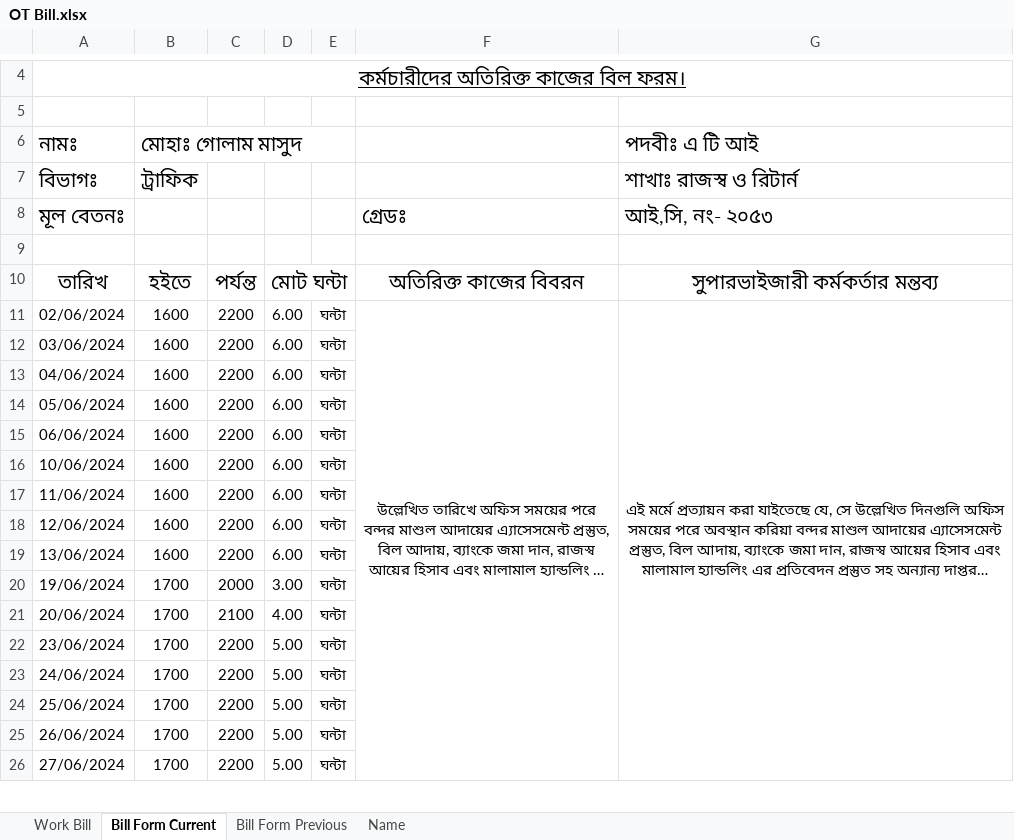
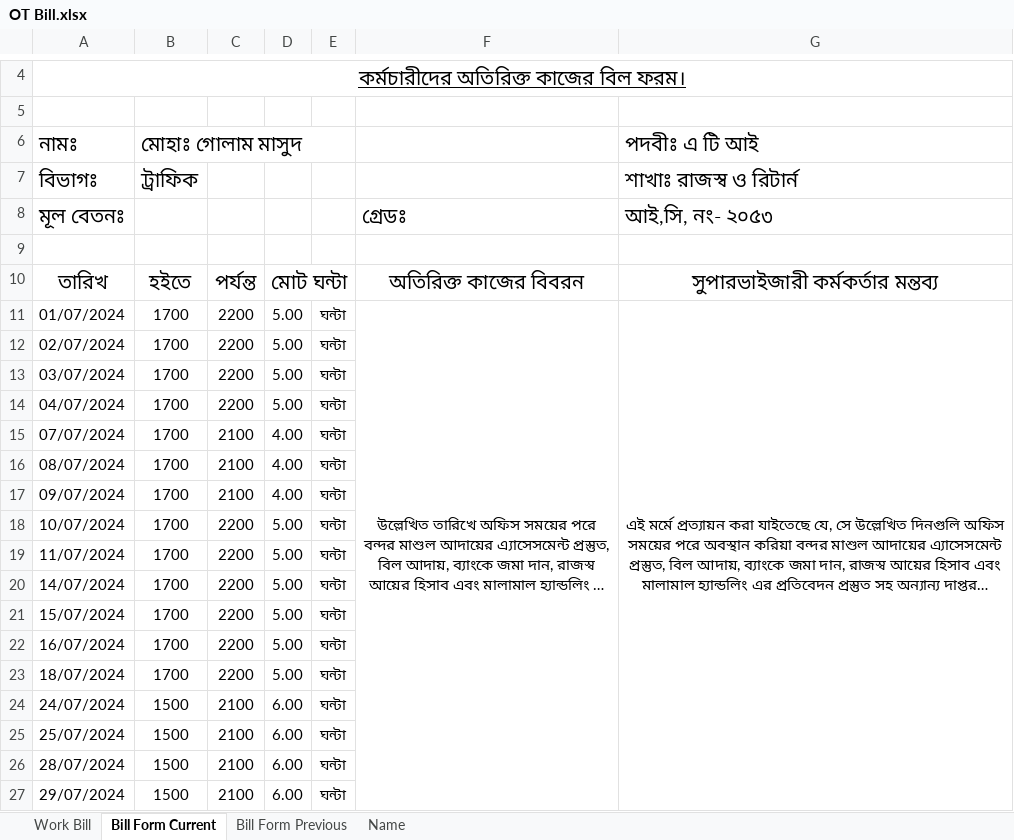
Before and after one commit to revenueNreturn/01.-Official, an Excel workbook: 12. OT Form & Bill/OT Bill.xlsx, sheet Bill Form Current, drawn as a sheet; only a part is shown, gaps mark what is left out; long unchanged cells end in …; values as stored, in another font and other column widths than the file's, no borders; removed rows and columns are numbered as before the commit, all else as after; the diff covers the shown part only; the diff names each change by its address in the sheet, - before the commit and + after, or states it on an @@ line.

```diff
--- a/12. OT Form & Bill/OT Bill.xlsx (sheet Bill Form Current)
+++ b/12. OT Form & Bill/OT Bill.xlsx (sheet Bill Form Current)
-A11: 02/06/2024
+A11: 01/07/2024
-B11: 1600
+B11: 1700
-D11: 6.00
+D11: 5.00
-F11:F34 merged
+F11:F34 merged
-G11:G34 merged
+G11:G34 merged
+row 12: 02/07/2024 | 1700 | 2200 | 5.00 | ঘন্টা
-A13: 03/06/2024
+A13: 03/07/2024
-B13:B14: 1600
+B13:B14: 1700
-D13:D14: 6.00
+D13:D14: 5.00
-A14: 04/06/2024
+A14: 04/07/2024
-row 14: 05/06/2024 | 1600 | 2200 | 6.00 | ঘন্টা
-row 15: 06/06/2024 | 1600 | 2200 | 6.00 | ঘন্টা
-row 16: 10/06/2024 | 1600 | 2200 | 6.00 | ঘন্টা
-row 17: 11/06/2024 | 1600 | 2200 | 6.00 | ঘন্টা
-row 18: 12/06/2024 | 1600 | 2200 | 6.00 | ঘন্টা
-row 19: 13/06/2024 | 1600 | 2200 | 6.00 | ঘন্টা
-row 20: 19/06/2024 | 1700 | 2000 | 3.00 | ঘন্টা
-A15: 20/06/2024
+A15: 07/07/2024
+row 16: 08/07/2024 | 1700 | 2100 | 4.00 | ঘন্টা
+row 17: 09/07/2024 | 1700 | 2100 | 4.00 | ঘন্টা
-A18: 23/06/2024
+A18: 10/07/2024
+row 19: 11/07/2024 | 1700 | 2200 | 5.00 | ঘন্টা
-A20: 24/06/2024
+A20: 14/07/2024
-A21: 25/06/2024
+A21: 15/07/2024
-A22: 26/06/2024
+A22: 16/07/2024
-A23: 27/06/2024
+A23: 18/07/2024
+row 24: 24/07/2024 | 1500 | 2100 | 6.00 | ঘন্টা
+row 25: 25/07/2024 | 1500 | 2100 | 6.00 | ঘন্টা
+row 26: 28/07/2024 | 1500 | 2100 | 6.00 | ঘন্টা
+row 27: 29/07/2024 | 1500 | 2100 | 6.00 | ঘন্টা
```
Also changed, not shown: 31 added rows, 32 removed rows, 47 edited cells and merged cells elsewhere in this sheet, sheet Work Bill, formulas that keep their value, 02. Monthly Revnue Statement/01. Monthly Revnue 2024-2025.xlsx, 13. Daily Summery/C&F Agent Wise Car Delivery Main.xlsx, 3 other files.
